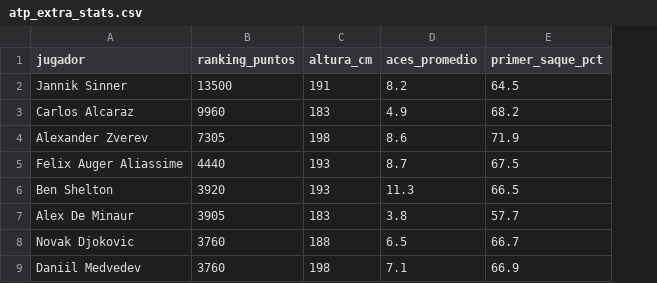
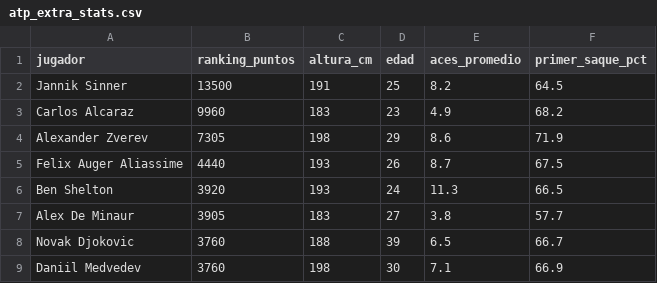
Before and after one commit to juanpablocarreram/ProyectoAlgoritmos, a CSV file: data/atp_extra_stats.csv, drawn as a sheet; only a part is shown; the diff names each change by its address in the sheet, - before the commit and + after, or states it on an @@ line.

Commit message:
refactor: centraliza el dataset en atp_extra_stats.csv
Elimina la estadistica de velocidad de saque (no existe en el dataset
de Jeff Sackmann) y mueve edad a ese mismo dataset, calculada desde la
fecha de nacimiento de atp_players.csv. Borra atp_serve_speeds.csv y
simplifica data_sources.py para leer un unico CSV en vez de uno por
estadistica. Actualiza tests y README para reflejar el dataset unico.

```diff
--- a/data/atp_extra_stats.csv
+++ b/data/atp_extra_stats.csv
+column D (edad), rows 2-9: 25 | 23 | 29 | 26 | 24 | 27 | 39 | 30
```
Also changed, not shown: 6 other files.
